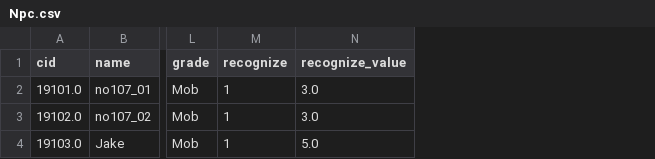
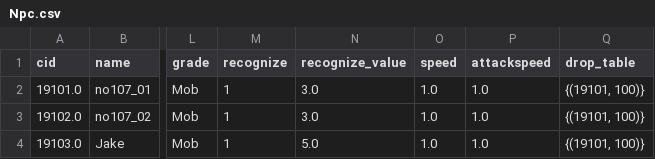
Before and after one commit to WolfPack-1/2D-Side-View-Roguelike, a CSV file: Assets/Resources/Data/CSV/Npc.csv, drawn as a sheet; only a part is shown, gaps mark what is left out; the diff names each change by its address in the sheet, - before the commit and + after, or states it on an @@ line.

Commit message:
2018년 4월 9일 업무 현황 반영
 - Abnormal_Type 추가된 기획 반영
 - NPC Data 추가된 칼럼 반영
 - SpawnPointEditor : 유연하게 데이터를 표시하기 위해 수정

```diff
--- a/Assets/Resources/Data/CSV/Npc.csv
+++ b/Assets/Resources/Data/CSV/Npc.csv
+column O (speed), rows 2-4: all 1.0
+column P (attackspeed), rows 2-4: all 1.0
+column Q (drop_table), rows 2-4: all {(19101, 100)}
```
Also changed, not shown: Assets/Resources/Data/CSV/abnormal.csv, 10 other files.
